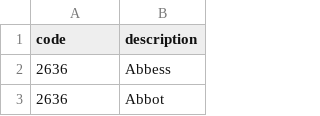
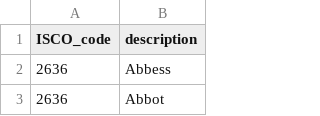
Before and after one commit to hbahamonde/Physical, a CSV file: data/isco_data.csv, drawn as a sheet; only a part is shown.

Commit message:
changes name of col

```diff
--- a/data/isco_data.csv
+++ b/data/isco_data.csv
@@ -1,2 +1,2 @@
-code;description
+ISCO_code;description
 2636;Abbess
```
